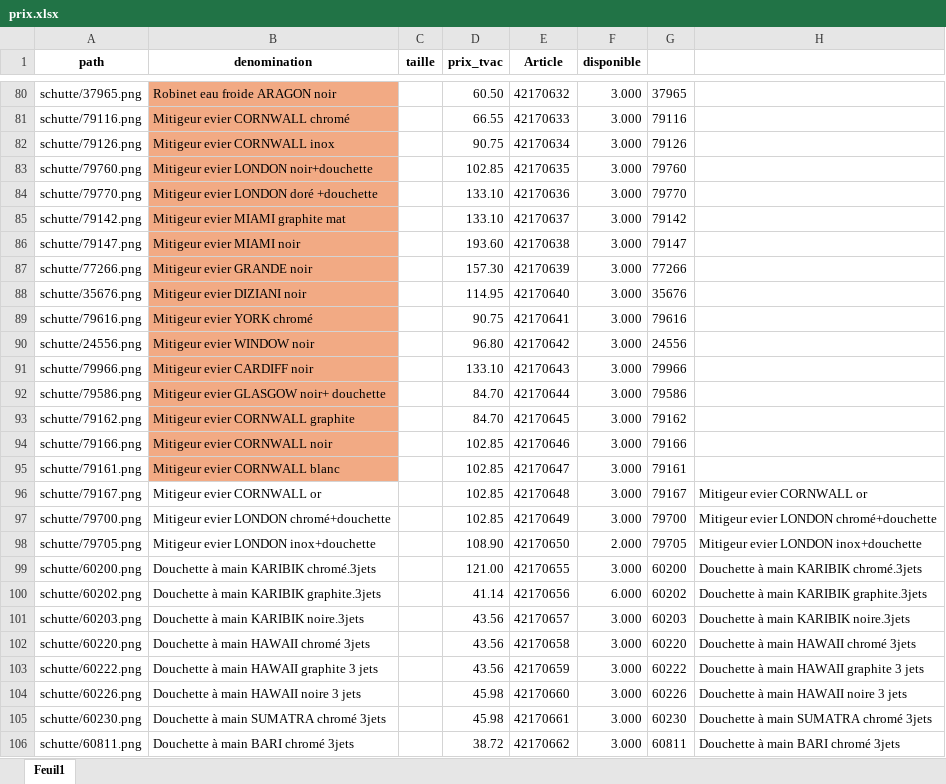
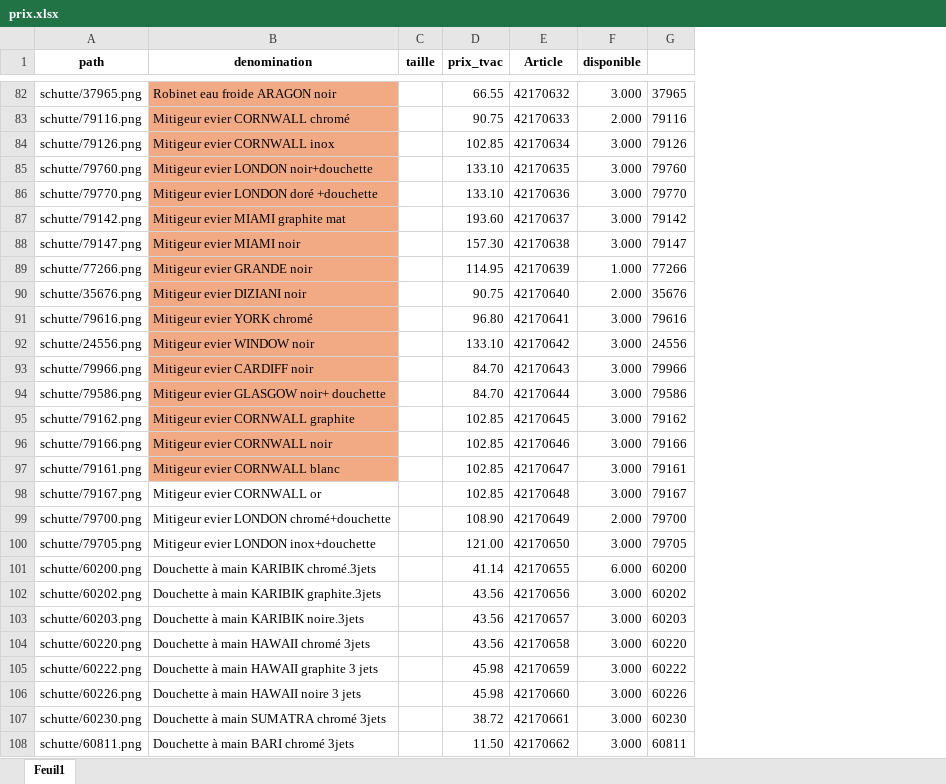
Before and after one commit to Ets-Braconnier/robinetterie, an Excel workbook: prix/prix.xlsx, sheet Feuil1, drawn as a sheet; only a part is shown, gaps mark what is left out; values as stored, in another font and other column widths than the file's, no borders; removed rows and columns are numbered as before the commit, all else as after; the diff covers the shown part only; the diff names each change by its address in the sheet, - before the commit and + after, or states it on an @@ line.

```diff
--- a/prix/prix.xlsx (sheet Feuil1)
+++ b/prix/prix.xlsx (sheet Feuil1)
-column H, rows 96-106: Mitigeur evier CORNWALL or | Mitigeur evier LONDON chromé+douchette | Mitigeur evier LONDON inox+douchette | Douchette à main KARIBIK chromé.3jets | Douchette à main KARIBIK graphite.3jets | Douchette à main KARIBIK noire.3jets | Douchette à main HAWAII chromé 3jets | Douchette à main HAWAII graphite 3 jets | Douchette à main HAWAII noire 3 jets | Douchette à main SUMATRA chromé 3jets | Douchette à main BARI chromé 3jets
-D82 (prix_tvac): 60.50
+D82 (prix_tvac): 66.55
-D83 (prix_tvac): 66.55
+D83 (prix_tvac): 90.75
-F83 (disponible): 3.000
+F83 (disponible): 2.000
-D84 (prix_tvac): 90.75
+D84 (prix_tvac): 102.85
-D85 (prix_tvac): 102.85
+D85 (prix_tvac): 133.10
-D87 (prix_tvac): 133.10
+D87 (prix_tvac): 193.60
-D88 (prix_tvac): 193.60
+D88 (prix_tvac): 157.30
-D89 (prix_tvac): 157.30
+D89 (prix_tvac): 114.95
-F89 (disponible): 3.000
+F89 (disponible): 1.000
-D90 (prix_tvac): 114.95
+D90 (prix_tvac): 90.75
-F90 (disponible): 3.000
+F90 (disponible): 2.000
-D91 (prix_tvac): 90.75
+D91 (prix_tvac): 96.80
-D92 (prix_tvac): 96.80
+D92 (prix_tvac): 133.10
-D93 (prix_tvac): 133.10
+D93 (prix_tvac): 84.70
-D95 (prix_tvac): 84.70
+D95 (prix_tvac): 102.85
-D99 (prix_tvac): 102.85
+D99 (prix_tvac): 108.90
-F99 (disponible): 3.000
+F99 (disponible): 2.000
-D100 (prix_tvac): 108.90
+D100 (prix_tvac): 121.00
-F100 (disponible): 2.000
+F100 (disponible): 3.000
-D101 (prix_tvac): 121.00
+D101 (prix_tvac): 41.14
-F101 (disponible): 3.000
+F101 (disponible): 6.000
-D102 (prix_tvac): 41.14
+D102 (prix_tvac): 43.56
-F102 (disponible): 6.000
+F102 (disponible): 3.000
-D105 (prix_tvac): 43.56
+D105 (prix_tvac): 45.98
-D107 (prix_tvac): 45.98
+D107 (prix_tvac): 38.72
-D108 (prix_tvac): 38.72
+D108 (prix_tvac): 11.50
```
Also changed, not shown: 2 added rows, 1 removed row, 69 edited cells and cell formats elsewhere in this sheet.
